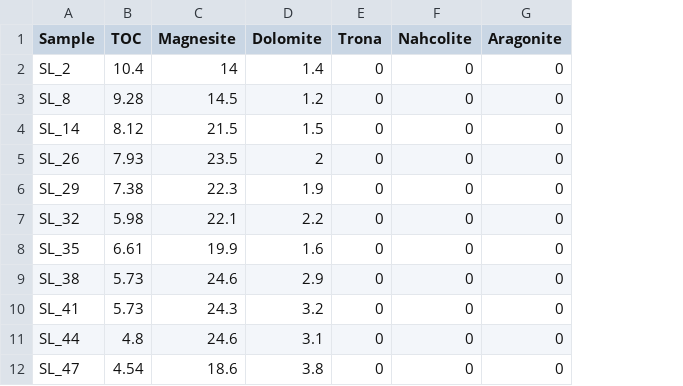
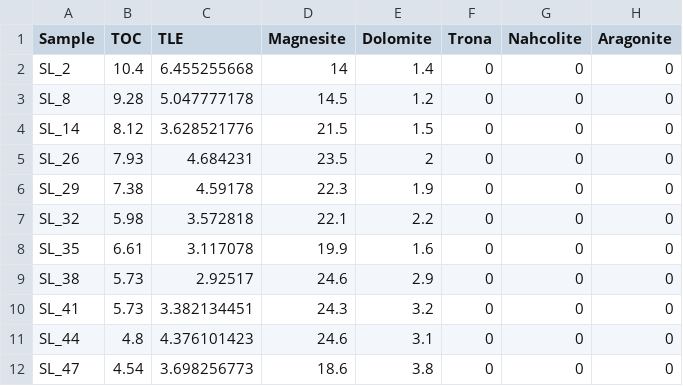
Before and after one commit to FloydNichols97/BC_Cores, a CSV file: Mineralogy.csv, drawn as a sheet; only a part is shown; the diff names each change by its address in the sheet, - before the commit and + after, or states it on an @@ line.

Commit message:
Add files via upload

```diff
--- a/Mineralogy.csv
+++ b/Mineralogy.csv
+column C (TLE), rows 2-12: 6.455255668 | 5.047777178 | 3.628521776 | 4.684231 | 4.59178 | 3.572818 | 3.117078 | 2.92517 | 3.382134451 | 4.376101423 | 3.698256773
```
